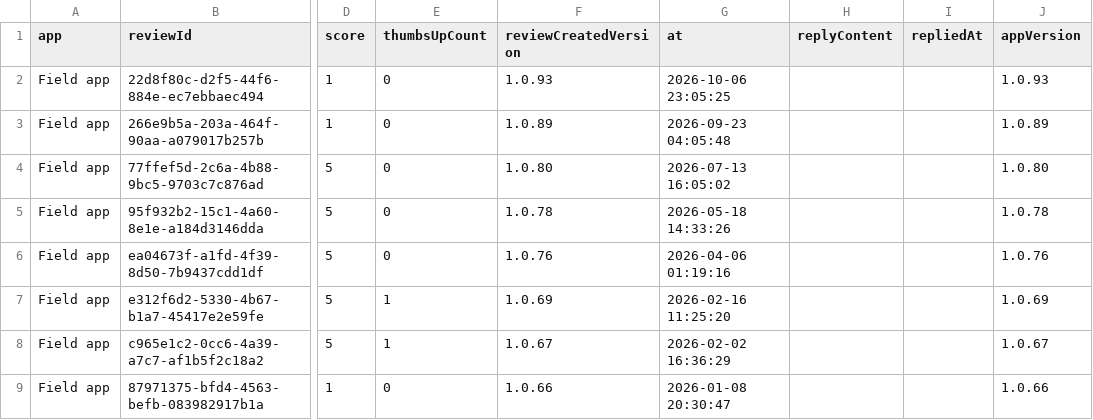
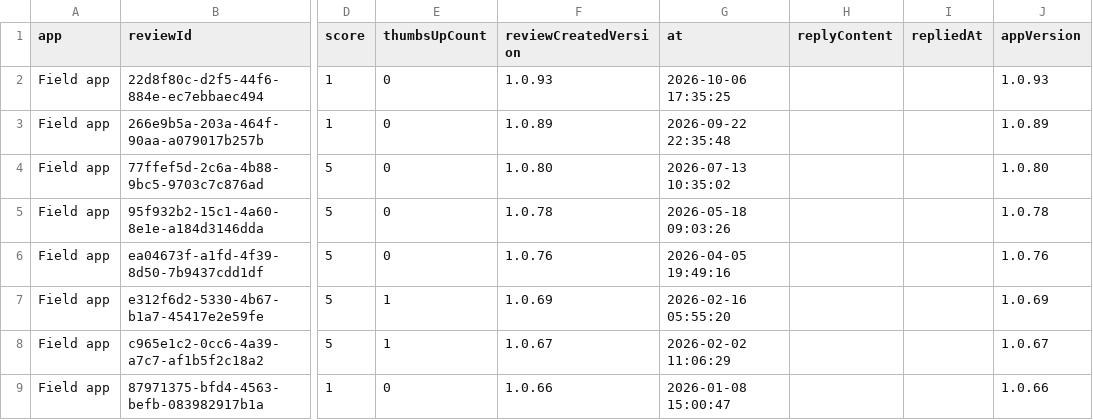
Before and after one commit to ankan00V/MoveInRate, a CSV file: data/reviews_field.moveinsync.ets.csv, drawn as a sheet; only a part is shown, gaps mark what is left out; the diff names each change by its address in the sheet, - before the commit and + after, or states it on an @@ line.

```diff
--- a/data/reviews_field.moveinsync.ets.csv
+++ b/data/reviews_field.moveinsync.ets.csv
-G2 (at): 2026-10-06 23:05:25
+G2 (at): 2026-10-06 17:35:25
-G3 (at): 2026-09-23 04:05:48
+G3 (at): 2026-09-22 22:35:48
-G4 (at): 2026-07-13 16:05:02
+G4 (at): 2026-07-13 10:35:02
-G5 (at): 2026-05-18 14:33:26
+G5 (at): 2026-05-18 09:03:26
-G6 (at): 2026-04-06 01:19:16
+G6 (at): 2026-04-05 19:49:16
-G7 (at): 2026-02-16 11:25:20
+G7 (at): 2026-02-16 05:55:20
-G8 (at): 2026-02-02 16:36:29
+G8 (at): 2026-02-02 11:06:29
-G9 (at): 2026-01-08 20:30:47
+G9 (at): 2026-01-08 15:00:47
```
Also changed, not shown: data/reviews_com.moveinsync.driver.dco.csv, data/reviews_com.moveinsync.driver.lite.csv, 6 other files.
